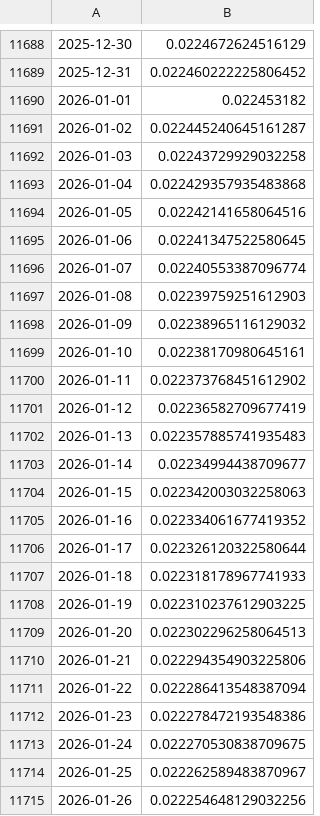
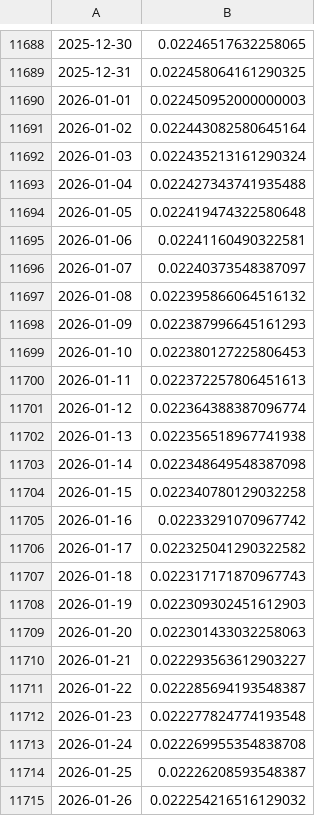
Before and after one commit to ruizcarr/QuantTradingApp_250509, a CSV file: datasets/EURIBOR.csv, drawn as a sheet; only a part is shown, gaps mark what is left out; the diff covers the shown part only.

```diff
--- a/datasets/EURIBOR.csv
+++ b/datasets/EURIBOR.csv
@@ -11688,28 +11688,28 @@
-2025-12-30,0.0224672624516129
-2025-12-31,0.022460222225806452
-2026-01-01,0.022453182
-2026-01-02,0.022445240645161287
-2026-01-03,0.02243729929032258
-2026-01-04,0.022429357935483868
-2026-01-05,0.02242141658064516
-2026-01-06,0.02241347522580645
-2026-01-07,0.02240553387096774
-2026-01-08,0.02239759251612903
-2026-01-09,0.02238965116129032
-2026-01-10,0.02238170980645161
-2026-01-11,0.022373768451612902
-2026-01-12,0.02236582709677419
-2026-01-13,0.022357885741935483
-2026-01-14,0.02234994438709677
-2026-01-15,0.022342003032258063
-2026-01-16,0.022334061677419352
-2026-01-17,0.022326120322580644
-2026-01-18,0.022318178967741933
-2026-01-19,0.022310237612903225
-2026-01-20,0.022302296258064513
-2026-01-21,0.022294354903225806
-2026-01-22,0.022286413548387094
-2026-01-23,0.022278472193548386
-2026-01-24,0.022270530838709675
-2026-01-25,0.022262589483870967
-2026-01-26,0.022254648129032256
+2025-12-30,0.02246517632258065
+2025-12-31,0.022458064161290325
+2026-01-01,0.022450952000000003
+2026-01-02,0.022443082580645164
+2026-01-03,0.022435213161290324
+2026-01-04,0.022427343741935488
+2026-01-05,0.022419474322580648
+2026-01-06,0.02241160490322581
+2026-01-07,0.02240373548387097
+2026-01-08,0.022395866064516132
+2026-01-09,0.022387996645161293
+2026-01-10,0.022380127225806453
+2026-01-11,0.022372257806451613
+2026-01-12,0.022364388387096774
+2026-01-13,0.022356518967741938
+2026-01-14,0.022348649548387098
+2026-01-15,0.022340780129032258
+2026-01-16,0.02233291070967742
+2026-01-17,0.022325041290322582
+2026-01-18,0.022317171870967743
+2026-01-19,0.022309302451612903
+2026-01-20,0.022301433032258063
+2026-01-21,0.022293563612903227
+2026-01-22,0.022285694193548387
+2026-01-23,0.022277824774193548
+2026-01-24,0.022269955354838708
+2026-01-25,0.02226208593548387
+2026-01-26,0.022254216516129032
```
Also changed, not shown: 33 edited cells elsewhere in this file, trained_models/params_train.csv, 7 other files.
